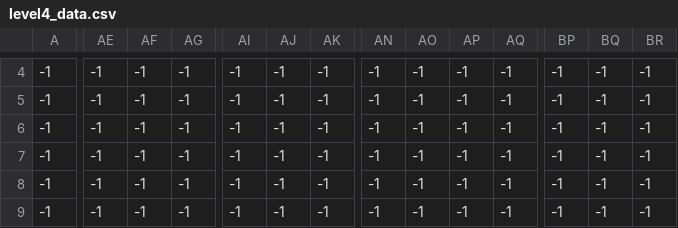
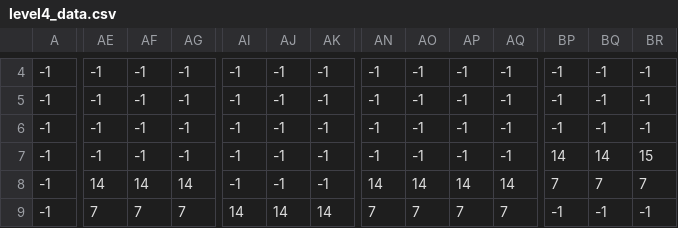
Before and after one commit to mnchbh/Project, a CSV file: level4_data.csv, drawn as a sheet; only a part is shown, gaps mark what is left out; the diff covers the shown part only; the diff names each change by its address in the sheet, - before the commit and + after, or states it on an @@ line.

Commit message:
Add files via upload

```diff
--- a/level4_data.csv
+++ b/level4_data.csv
-BP7: -1
+BP7: 14
-BQ7: -1
+BQ7: 14
-BR7: -1
+BR7: 15
-AE8: -1
+AE8: 14
-AF8: -1
+AF8: 14
-AG8: -1
+AG8: 14
-AN8: -1
+AN8: 14
-AO8: -1
+AO8: 14
-AP8: -1
+AP8: 14
-AQ8: -1
+AQ8: 14
-BP8: -1
+BP8: 7
-BQ8: -1
+BQ8: 7
-BR8: -1
+BR8: 7
-AE9: -1
+AE9: 7
-AF9: -1
+AF9: 7
-AG9: -1
+AG9: 7
-AI9: -1
+AI9: 14
-AJ9: -1
+AJ9: 14
-AK9: -1
+AK9: 14
-AN9: -1
+AN9: 7
-AO9: -1
+AO9: 7
-AP9: -1
+AP9: 7
-AQ9: -1
+AQ9: 7
```
Also changed, not shown: 112 edited cells elsewhere in this file.
